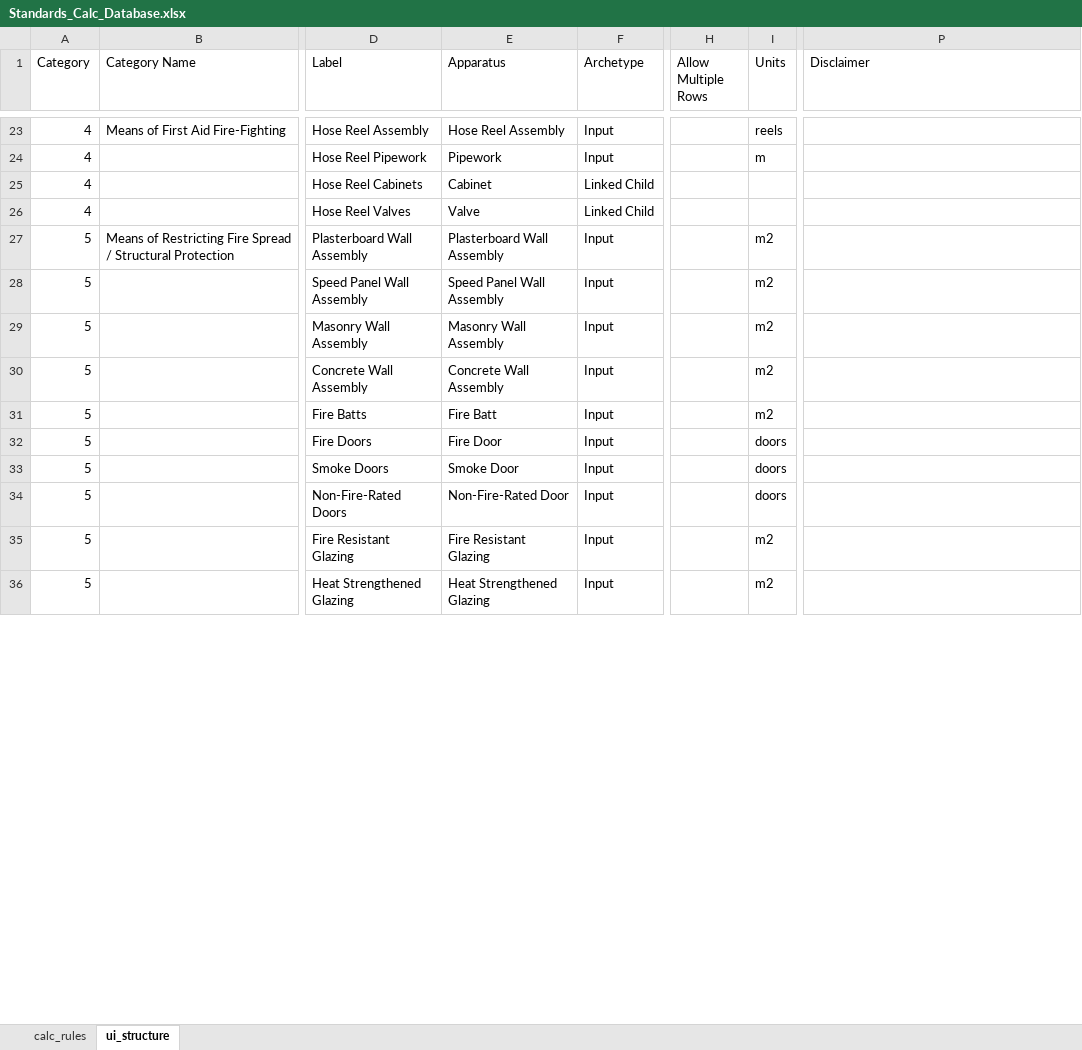
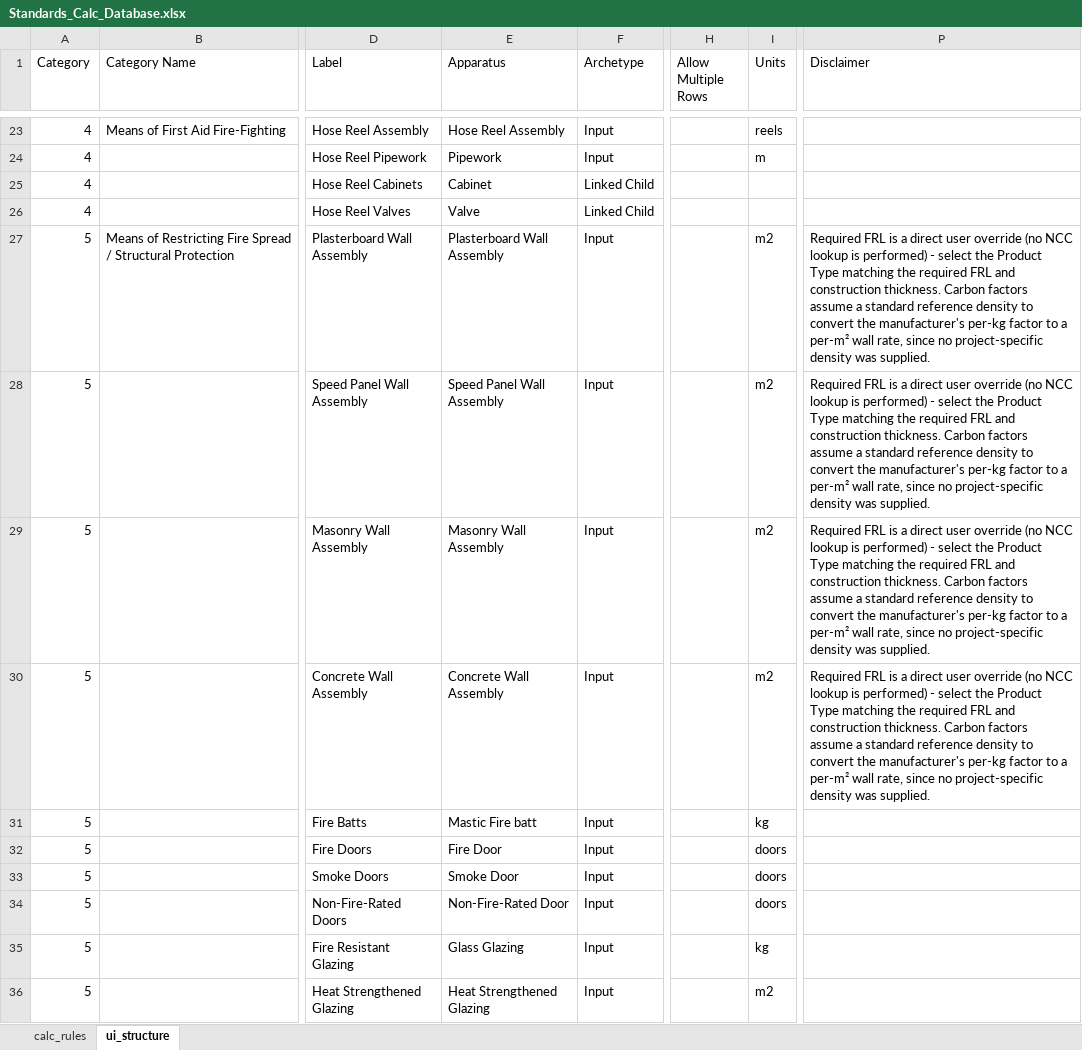
Before and after one commit to adamharith123/JFC-Embodied-Carbon-App, an Excel workbook: database/databases/Standards_Calc_Database.xlsx, sheet ui_structure, drawn as a sheet; only a part is shown, gaps mark what is left out; values as stored, in another font and other column widths than the file's, no borders; the diff covers the shown part only; the diff names each change by its address in the sheet, - before the commit and + after, or states it on an @@ line.

```diff
--- a/database/databases/Standards_Calc_Database.xlsx (sheet ui_structure)
+++ b/database/databases/Standards_Calc_Database.xlsx (sheet ui_structure)
-P27:P30 (Disclaimer): (empty)
+P27:P30 (Disclaimer): Required FRL is a direct user override (no NCC lookup is performed) - select the Product Type matching the required FRL and construction thickness. Carbon factors assume a standard reference density to convert the manufacturer's per-kg factor to a per-m² wall rate, since no project-specific density was supplied.
-E31 (Apparatus): Fire Batt
+E31 (Apparatus): Mastic Fire batt
-I31 (Units): m2
+I31 (Units): kg
-E35 (Apparatus): Fire Resistant Glazing
+E35 (Apparatus): Glass Glazing
-I35 (Units): m2
+I35 (Units): kg
```
Also changed, not shown: 3 added rows, 1 removed row and 3 edited cells elsewhere in this sheet, 2 other files.
